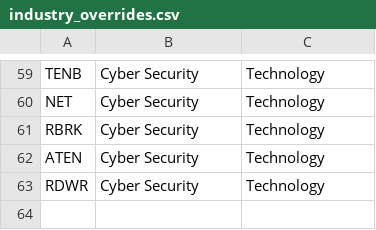
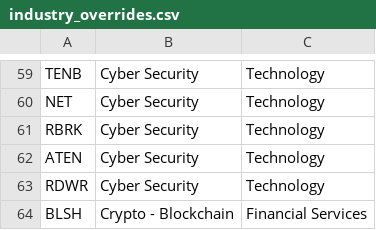
Before and after one commit to jay81k/market-dashboard, a CSV file: scripts/industry_overrides.csv, drawn as a sheet; only a part is shown, gaps mark what is left out.

Commit message:
Update industry_overrides.csv

```diff
--- a/scripts/industry_overrides.csv
+++ b/scripts/industry_overrides.csv
@@ -63 +63,2 @@ ATEN,Cyber Security,Technology
 RDWR,Cyber Security,Technology
+BLSH,Crypto - Blockchain,Financial Services
```
